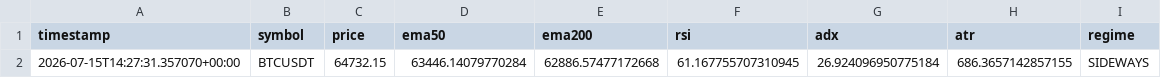
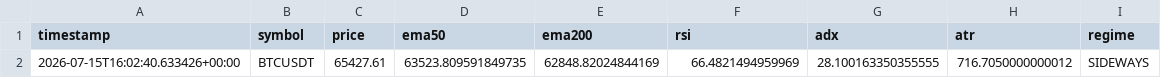
Before and after one commit to ZozoCodEx/crypto-signal-bot, a CSV file: crypto-signal-bot/market_regime.csv, drawn as a sheet; removed rows and columns are numbered as before the commit, all else as after; the diff names each change by its address in the sheet, - before the commit and + after, or states it on an @@ line.

```diff
--- a/crypto-signal-bot/market_regime.csv
+++ b/crypto-signal-bot/market_regime.csv
-row 2: 2026-07-15T14:27:31.357070+00:00 | BTCUSDT | 64732.15 | 63446.14079770284 | 62886.57477172668 | 61.167755707310945 | 26.924096950775184 | 686.3657142857155 | SIDEWAYS
+row 2: 2026-07-15T16:02:40.633426+00:00 | BTCUSDT | 65427.61 | 63523.809591849735 | 62848.82024844169 | 66.4821494959969 | 28.100163350355555 | 716.7050000000012 | SIDEWAYS
```
Also changed, not shown: crypto-signal-bot/opportunities.csv, crypto-signal-bot/portfolio_summary.csv, 7 other files.
